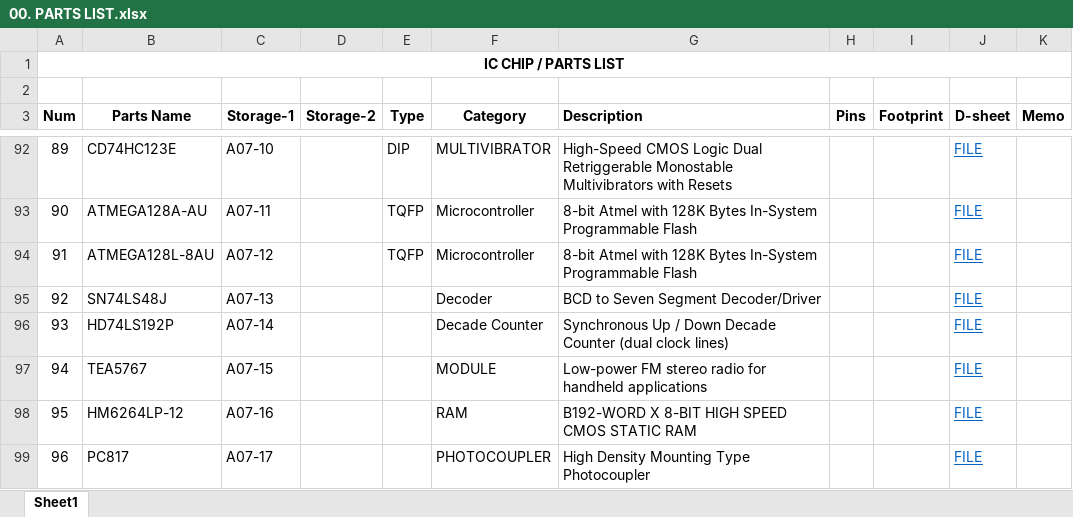
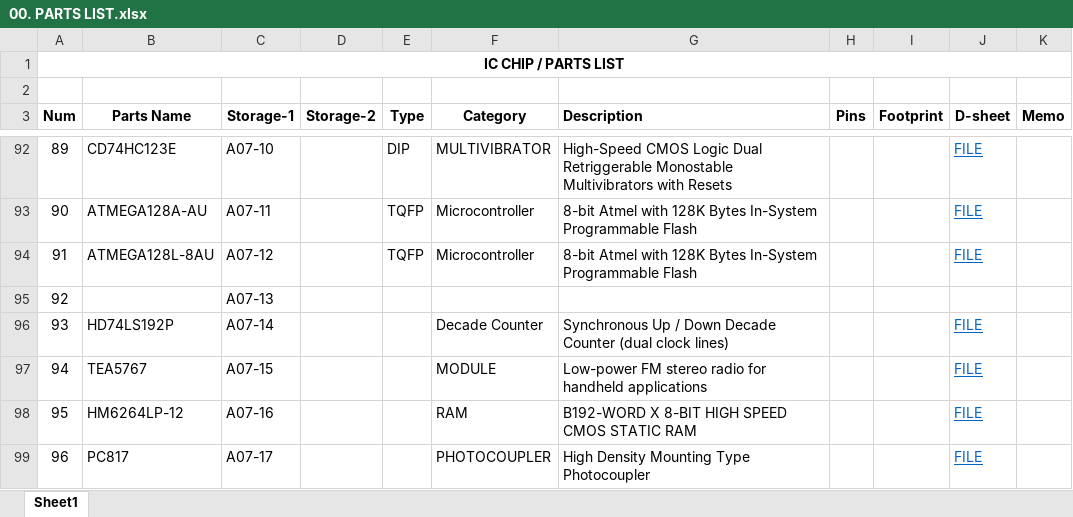
Before and after one commit to uki0327/datasheets, an Excel workbook: 00. PARTS LIST.xlsx, sheet Sheet1, drawn as a sheet; only a part is shown, gaps mark what is left out; values as stored, in another font and other column widths than the file's, no borders; the diff names each change by its address in the sheet, - before the commit and + after, or states it on an @@ line.

```diff
--- a/00. PARTS LIST.xlsx (sheet Sheet1)
+++ b/00. PARTS LIST.xlsx (sheet Sheet1)
-B95 (Parts Name): SN74LS48J
+B95 (Parts Name): (empty)
-F95 (Category): Decoder
+F95 (Category): (empty)
-G95 (Description): BCD to Seven Segment Decoder/Driver
+G95 (Description): (empty)
-J95 (D-sheet): FILE
+J95 (D-sheet): (empty)
```
Also changed, not shown: 1 other file.
